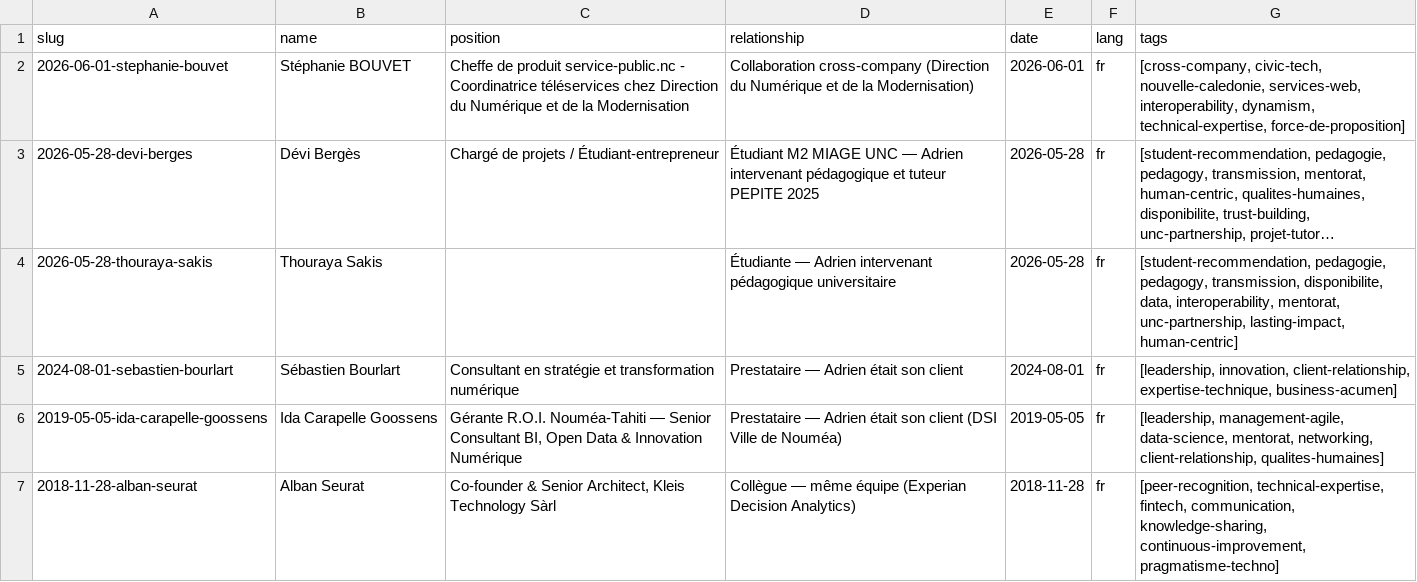
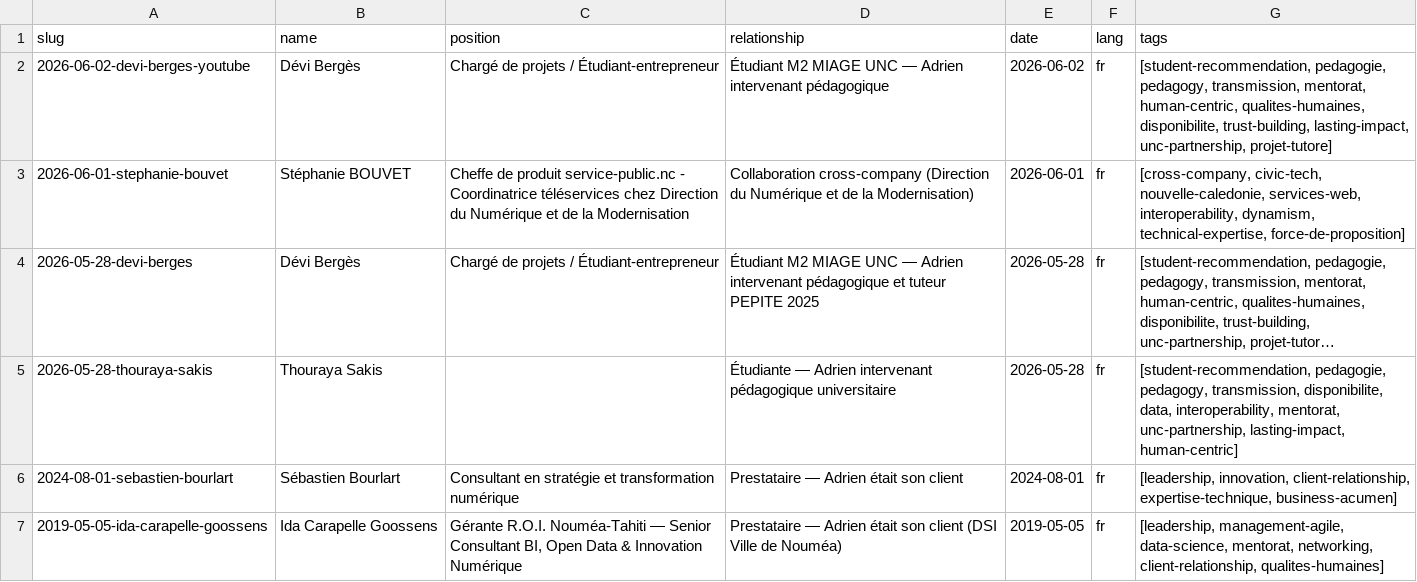
Before and after one commit to adriens/whoami, a CSV file: data/linkedin/adrien-sales/recommendations/_index.csv, drawn as a sheet; only a part is shown; the shorter side is filled out with more unchanged rows; long unchanged cells end in ….

Commit message:
chore(linkedin): add testimonial mirror — Dévi Bergès YouTube

```diff
--- a/data/linkedin/adrien-sales/recommendations/_index.csv
+++ b/data/linkedin/adrien-sales/recommendations/_index.csv
@@ -1,2 +1,3 @@
 "slug","name","position","relationship","date","lang","tags"
+"2026-06-02-devi-berges-youtube","Dévi Bergès","Chargé de projets / Étudiant-entrepreneur","Étudiant M2 MIAGE UNC — Adrien intervenant pédagogique","2026-06-02","fr","[student-recommendation, pedagogie, pedagogy, transmission, mentorat, human-centric, qualites-humaines, disponibilite, trust-building, lasting-impact, unc-partnership, projet-tutore]"
 "2026-06-01-stephanie-bouvet","Stéphanie BOUVET","Cheffe de produit service-public.nc - Coordinatrice téléservices chez Direction du Numérique et de la Modernisation","Collaboration cross-company (Direction du Numérique et de la Modernisation)","2026-06-01","fr","[cross-company, civic-tech, nouvelle-caledonie, services-web, interoperability, dynamism, technical-expertise, force-de-proposition]"
```
Also changed, not shown: 1 other file.
